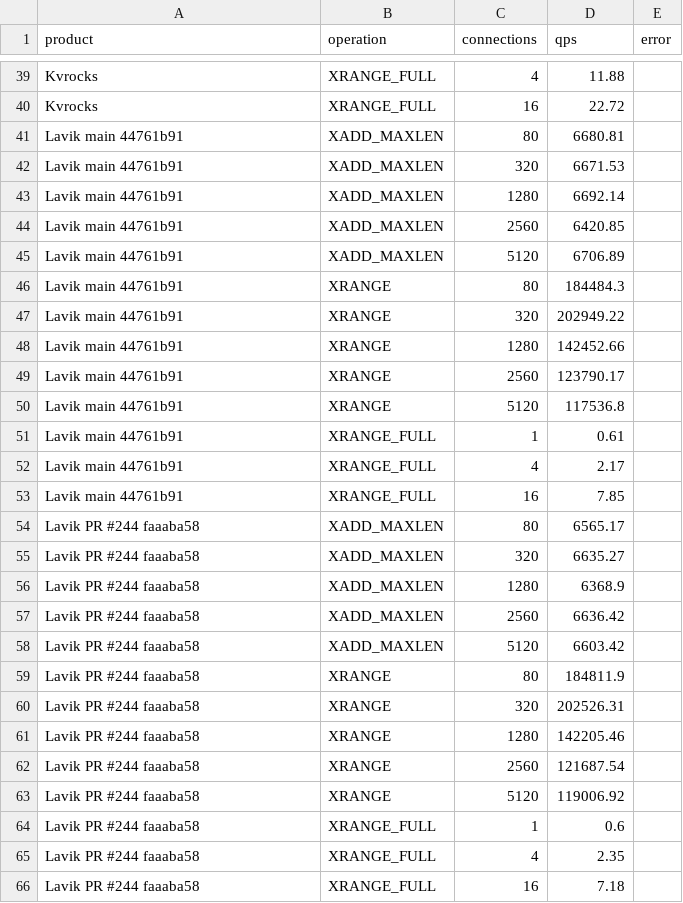
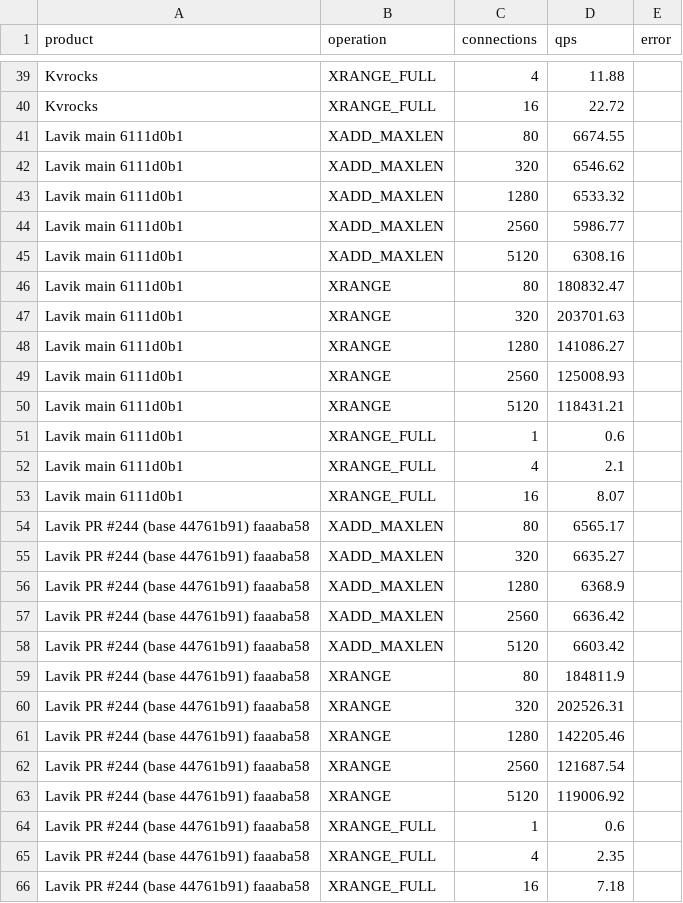
Before and after one commit to thweetkomputer/lavik, a CSV file: perf_reports/lavik-complex-structures-2026-09-26/stream-104857600-1024-current.csv, drawn as a sheet; only a part is shown, gaps mark what is left out.

Commit message:
perf: Stream 100MiB current main

```diff
--- a/perf_reports/lavik-complex-structures-2026-09-26/stream-104857600-1024-current.csv
+++ b/perf_reports/lavik-complex-structures-2026-09-26/stream-104857600-1024-current.csv
@@ -40,27 +40,27 @@ Kvrocks,XRANGE_FULL,4,11.88,
 Kvrocks,XRANGE_FULL,16,22.72,
-Lavik main 44761b91,XADD_MAXLEN,80,6680.81,
-Lavik main 44761b91,XADD_MAXLEN,320,6671.53,
-Lavik main 44761b91,XADD_MAXLEN,1280,6692.14,
-Lavik main 44761b91,XADD_MAXLEN,2560,6420.85,
-Lavik main 44761b91,XADD_MAXLEN,5120,6706.89,
-Lavik main 44761b91,XRANGE,80,184484.3,
-Lavik main 44761b91,XRANGE,320,202949.22,
-Lavik main 44761b91,XRANGE,1280,142452.66,
-Lavik main 44761b91,XRANGE,2560,123790.17,
-Lavik main 44761b91,XRANGE,5120,117536.8,
-Lavik main 44761b91,XRANGE_FULL,1,0.61,
-Lavik main 44761b91,XRANGE_FULL,4,2.17,
-Lavik main 44761b91,XRANGE_FULL,16,7.85,
-Lavik PR #244 faaaba58,XADD_MAXLEN,80,6565.17,
-Lavik PR #244 faaaba58,XADD_MAXLEN,320,6635.27,
-Lavik PR #244 faaaba58,XADD_MAXLEN,1280,6368.9,
-Lavik PR #244 faaaba58,XADD_MAXLEN,2560,6636.42,
-Lavik PR #244 faaaba58,XADD_MAXLEN,5120,6603.42,
-Lavik PR #244 faaaba58,XRANGE,80,184811.9,
-Lavik PR #244 faaaba58,XRANGE,320,202526.31,
-Lavik PR #244 faaaba58,XRANGE,1280,142205.46,
-Lavik PR #244 faaaba58,XRANGE,2560,121687.54,
-Lavik PR #244 faaaba58,XRANGE,5120,119006.92,
-Lavik PR #244 faaaba58,XRANGE_FULL,1,0.6,
-Lavik PR #244 faaaba58,XRANGE_FULL,4,2.35,
-Lavik PR #244 faaaba58,XRANGE_FULL,16,7.18,
+Lavik main 6111d0b1,XADD_MAXLEN,80,6674.55,
+Lavik main 6111d0b1,XADD_MAXLEN,320,6546.62,
+Lavik main 6111d0b1,XADD_MAXLEN,1280,6533.32,
+Lavik main 6111d0b1,XADD_MAXLEN,2560,5986.77,
+Lavik main 6111d0b1,XADD_MAXLEN,5120,6308.16,
+Lavik main 6111d0b1,XRANGE,80,180832.47,
+Lavik main 6111d0b1,XRANGE,320,203701.63,
+Lavik main 6111d0b1,XRANGE,1280,141086.27,
+Lavik main 6111d0b1,XRANGE,2560,125008.93,
+Lavik main 6111d0b1,XRANGE,5120,118431.21,
+Lavik main 6111d0b1,XRANGE_FULL,1,0.6,
+Lavik main 6111d0b1,XRANGE_FULL,4,2.1,
+Lavik main 6111d0b1,XRANGE_FULL,16,8.07,
+Lavik PR #244 (base 44761b91) faaaba58,XADD_MAXLEN,80,6565.17,
+Lavik PR #244 (base 44761b91) faaaba58,XADD_MAXLEN,320,6635.27,
+Lavik PR #244 (base 44761b91) faaaba58,XADD_MAXLEN,1280,6368.9,
+Lavik PR #244 (base 44761b91) faaaba58,XADD_MAXLEN,2560,6636.42,
+Lavik PR #244 (base 44761b91) faaaba58,XADD_MAXLEN,5120,6603.42,
+Lavik PR #244 (base 44761b91) faaaba58,XRANGE,80,184811.9,
+Lavik PR #244 (base 44761b91) faaaba58,XRANGE,320,202526.31,
+Lavik PR #244 (base 44761b91) faaaba58,XRANGE,1280,142205.46,
+Lavik PR #244 (base 44761b91) faaaba58,XRANGE,2560,121687.54,
+Lavik PR #244 (base 44761b91) faaaba58,XRANGE,5120,119006.92,
+Lavik PR #244 (base 44761b91) faaaba58,XRANGE_FULL,1,0.6,
+Lavik PR #244 (base 44761b91) faaaba58,XRANGE_FULL,4,2.35,
+Lavik PR #244 (base 44761b91) faaaba58,XRANGE_FULL,16,7.18,
```
Also changed, not shown: 55 other files.
